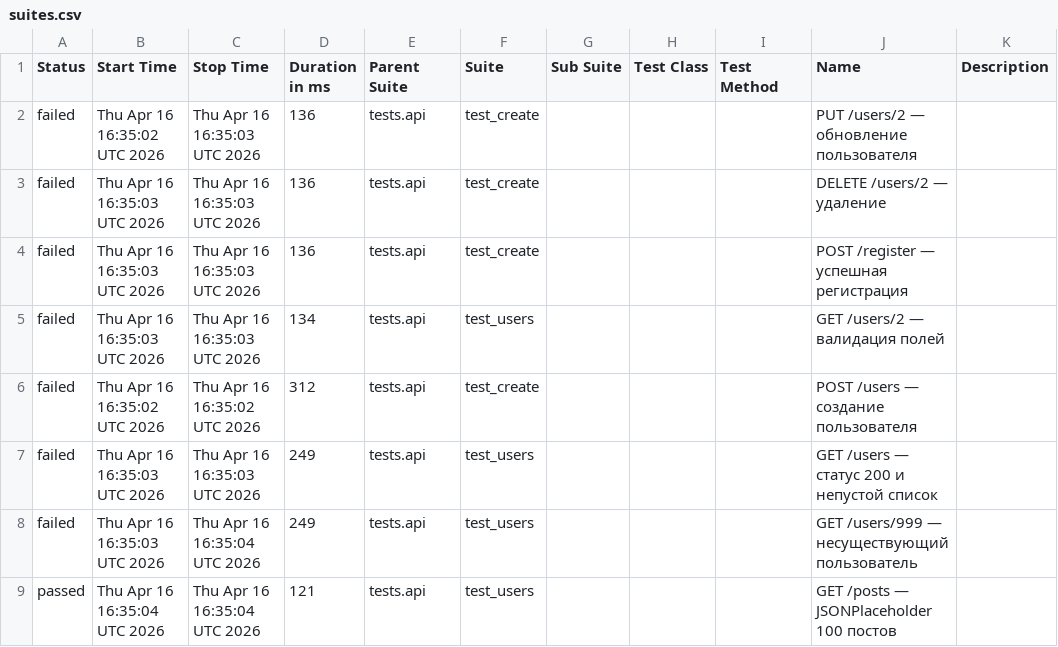
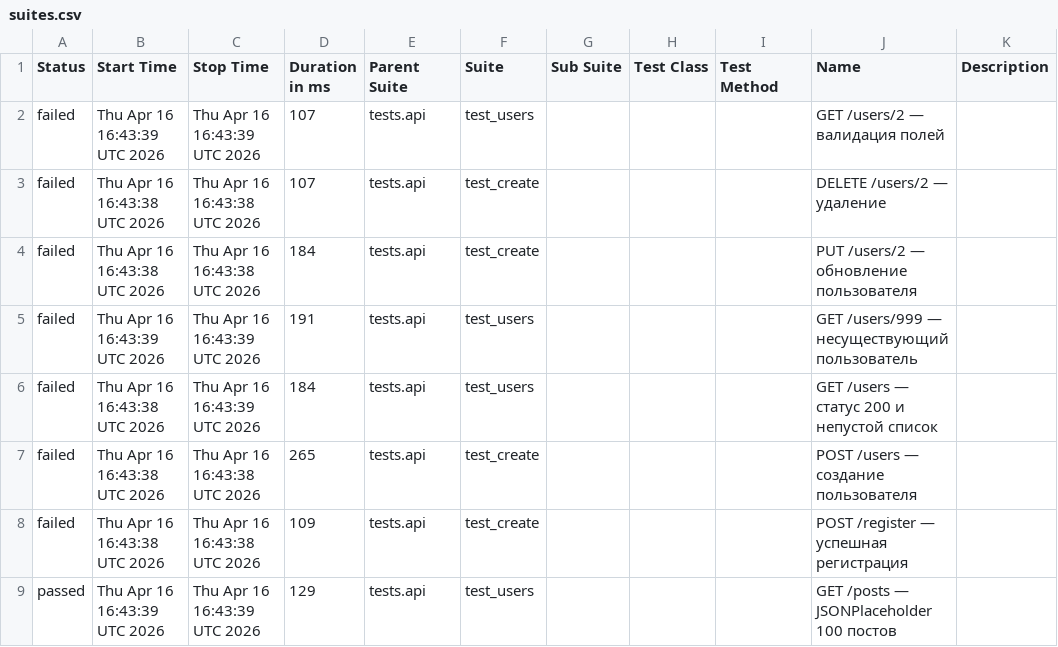
Before and after one commit to byeavs/QAFlow, a CSV file: allure-report/data/suites.csv, drawn as a sheet.

```diff
--- a/allure-report/data/suites.csv
+++ b/allure-report/data/suites.csv
@@ -1,9 +1,9 @@
 "Status","Start Time","Stop Time","Duration in ms","Parent Suite","Suite","Sub Suite","Test Class","Test Method","Name","Description"
-"failed","Thu Apr 16 16:35:02 UTC 2026","Thu Apr 16 16:35:03 UTC 2026","136","tests.api","test_create","","","","PUT /users/2 — обновление пользователя",""
-"failed","Thu Apr 16 16:35:03 UTC 2026","Thu Apr 16 16:35:03 UTC 2026","136","tests.api","test_create","","","","DELETE /users/2 — удаление",""
-"failed","Thu Apr 16 16:35:03 UTC 2026","Thu Apr 16 16:35:03 UTC 2026","136","tests.api","test_create","","","","POST /register — успешная регистрация",""
-"failed","Thu Apr 16 16:35:03 UTC 2026","Thu Apr 16 16:35:03 UTC 2026","134","tests.api","test_users","","","","GET /users/2 — валидация полей",""
-"failed","Thu Apr 16 16:35:02 UTC 2026","Thu Apr 16 16:35:02 UTC 2026","312","tests.api","test_create","","","","POST /users — создание пользователя",""
-"failed","Thu Apr 16 16:35:03 UTC 2026","Thu Apr 16 16:35:03 UTC 2026","249","tests.api","test_users","","","","GET /users — статус 200 и непустой список",""
-"failed","Thu Apr 16 16:35:03 UTC 2026","Thu Apr 16 16:35:04 UTC 2026","249","tests.api","test_users","","","","GET /users/999 — несуществующий пользователь",""
-"passed","Thu Apr 16 16:35:04 UTC 2026","Thu Apr 16 16:35:04 UTC 2026","121","tests.api","test_users","","","","GET /posts — JSONPlaceholder 100 постов",""
+"failed","Thu Apr 16 16:43:39 UTC 2026","Thu Apr 16 16:43:39 UTC 2026","107","tests.api","test_users","","","","GET /users/2 — валидация полей",""
+"failed","Thu Apr 16 16:43:38 UTC 2026","Thu Apr 16 16:43:38 UTC 2026","107","tests.api","test_create","","","","DELETE /users/2 — удаление",""
+"failed","Thu Apr 16 16:43:38 UTC 2026","Thu Apr 16 16:43:38 UTC 2026","184","tests.api","test_create","","","","PUT /users/2 — обновление пользователя",""
+"failed","Thu Apr 16 16:43:39 UTC 2026","Thu Apr 16 16:43:39 UTC 2026","191","tests.api","test_users","","","","GET /users/999 — несуществующий пользователь",""
+"failed","Thu Apr 16 16:43:38 UTC 2026","Thu Apr 16 16:43:39 UTC 2026","184","tests.api","test_users","","","","GET /users — статус 200 и непустой список",""
+"failed","Thu Apr 16 16:43:38 UTC 2026","Thu Apr 16 16:43:38 UTC 2026","265","tests.api","test_create","","","","POST /users — создание пользователя",""
+"failed","Thu Apr 16 16:43:38 UTC 2026","Thu Apr 16 16:43:38 UTC 2026","109","tests.api","test_create","","","","POST /register — успешная регистрация",""
+"passed","Thu Apr 16 16:43:39 UTC 2026","Thu Apr 16 16:43:39 UTC 2026","129","tests.api","test_users","","","","GET /posts — JSONPlaceholder 100 постов",""
```
Also changed, not shown: 31 other files.
